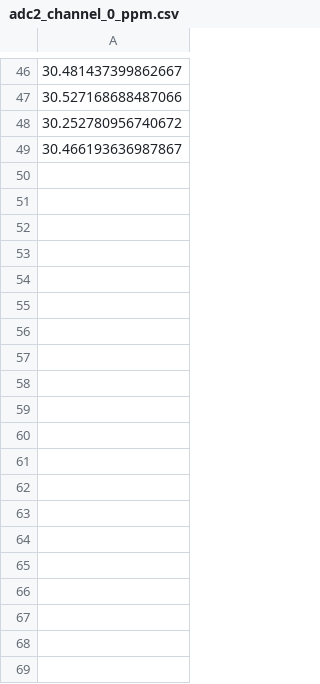
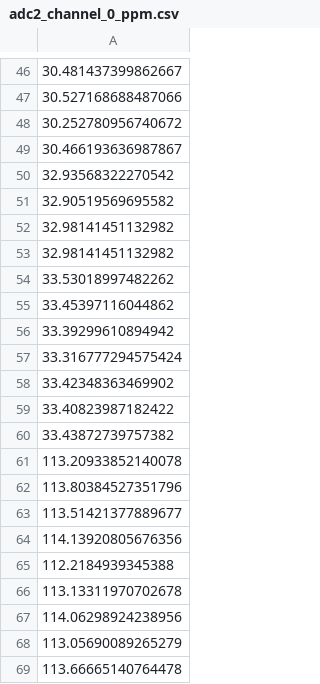
Before and after one commit to NEjjjO/Py_parse, a CSV file: ppm_data/adc2_channel_0_ppm.csv, drawn as a sheet; only a part is shown, gaps mark what is left out; the diff covers the shown part only; the diff names each change by its address in the sheet, - before the commit and + after, or states it on an @@ line.

```diff
--- a/ppm_data/adc2_channel_0_ppm.csv
+++ b/ppm_data/adc2_channel_0_ppm.csv
+row 50: 32.93568322270542
+row 51: 32.90519569695582
+row 52: 32.98141451132982
+row 53: 32.98141451132982
+row 54: 33.53018997482262
+row 55: 33.45397116044862
+row 56: 33.39299610894942
+row 57: 33.316777294575424
+row 58: 33.42348363469902
+row 59: 33.40823987182422
+row 60: 33.43872739757382
+row 61: 113.20933852140078
+row 62: 113.80384527351796
+row 63: 113.51421377889677
+row 64: 114.13920805676356
+row 65: 112.2184939345388
+row 66: 113.13311970702678
+row 67: 114.06298924238956
+row 68: 113.05690089265279
+row 69: 113.66665140764478
```
Also changed, not shown: 25 added rows elsewhere in this file, final_csv_complete/combined_raw_data.csv, ppm_data/adc1_channel_0_ppm.csv, 24 other files.
